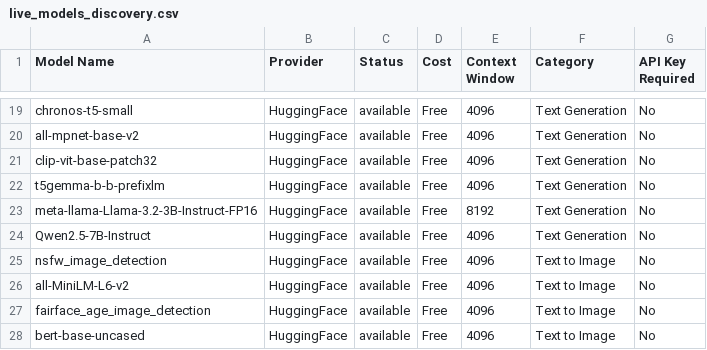
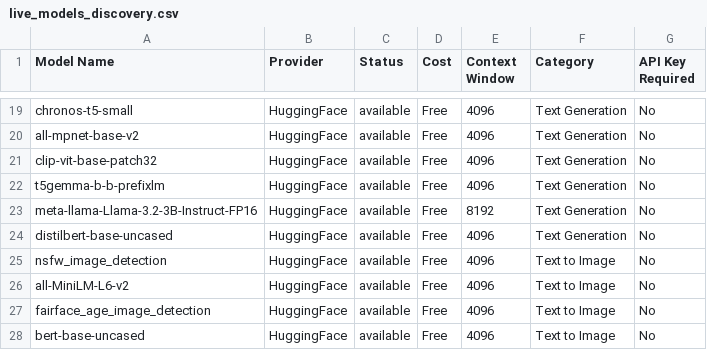
Before and after one commit to vn6295337/askme, a CSV file: intelligent-discovery/generated_outputs/live_models_discovery.csv, drawn as a sheet; only a part is shown, gaps mark what is left out.

```diff
--- a/intelligent-discovery/generated_outputs/live_models_discovery.csv
+++ b/intelligent-discovery/generated_outputs/live_models_discovery.csv
@@ -23,3 +23,3 @@
 "meta-llama-Llama-3.2-3B-Instruct-FP16","HuggingFace","available","Free","8192","Text Generation","No"
-"Qwen2.5-7B-Instruct","HuggingFace","available","Free","4096","Text Generation","No"
+"distilbert-base-uncased","HuggingFace","available","Free","4096","Text Generation","No"
 "nsfw_image_detection","HuggingFace","available","Free","4096","Text to Image","No"
```
Also changed, not shown: 3 other files.
